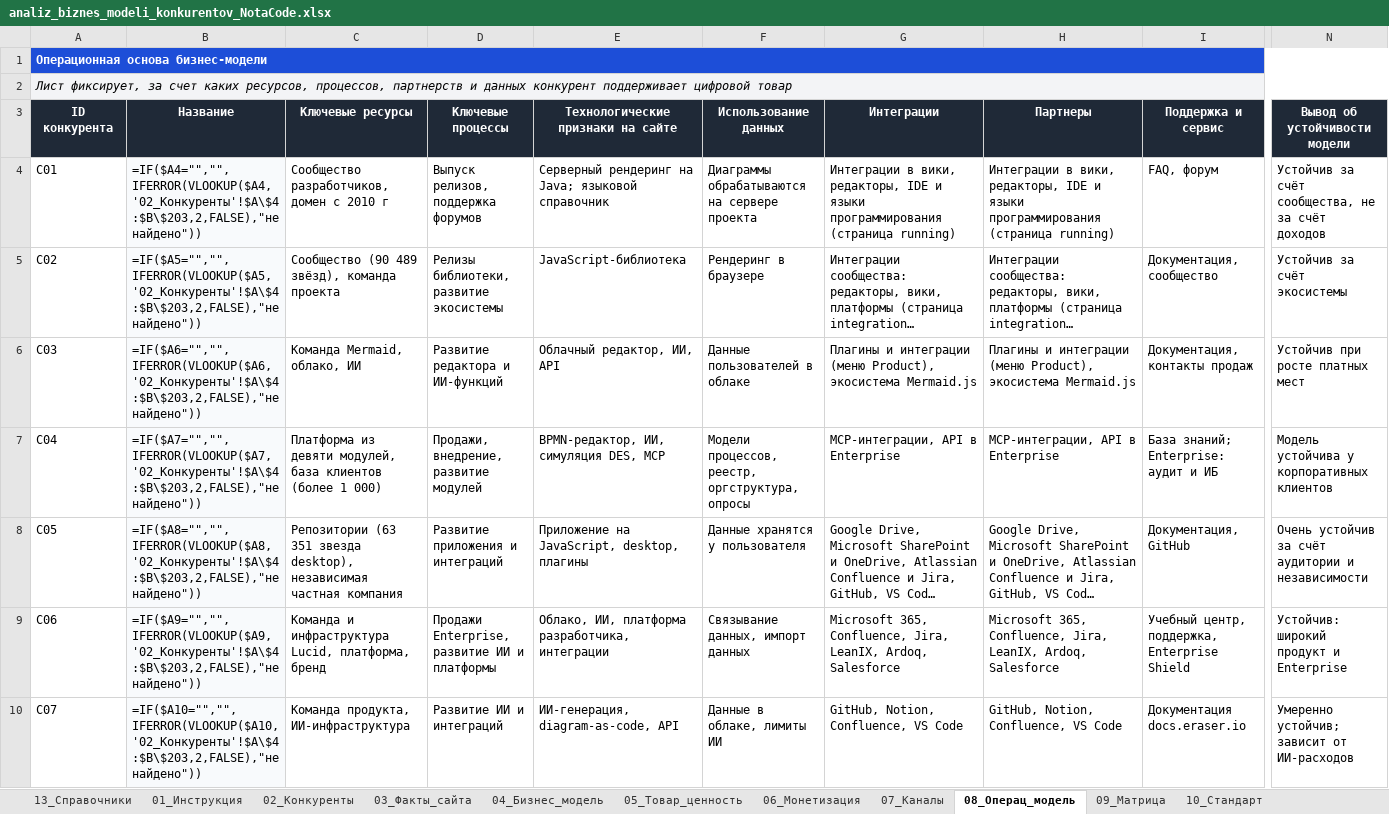
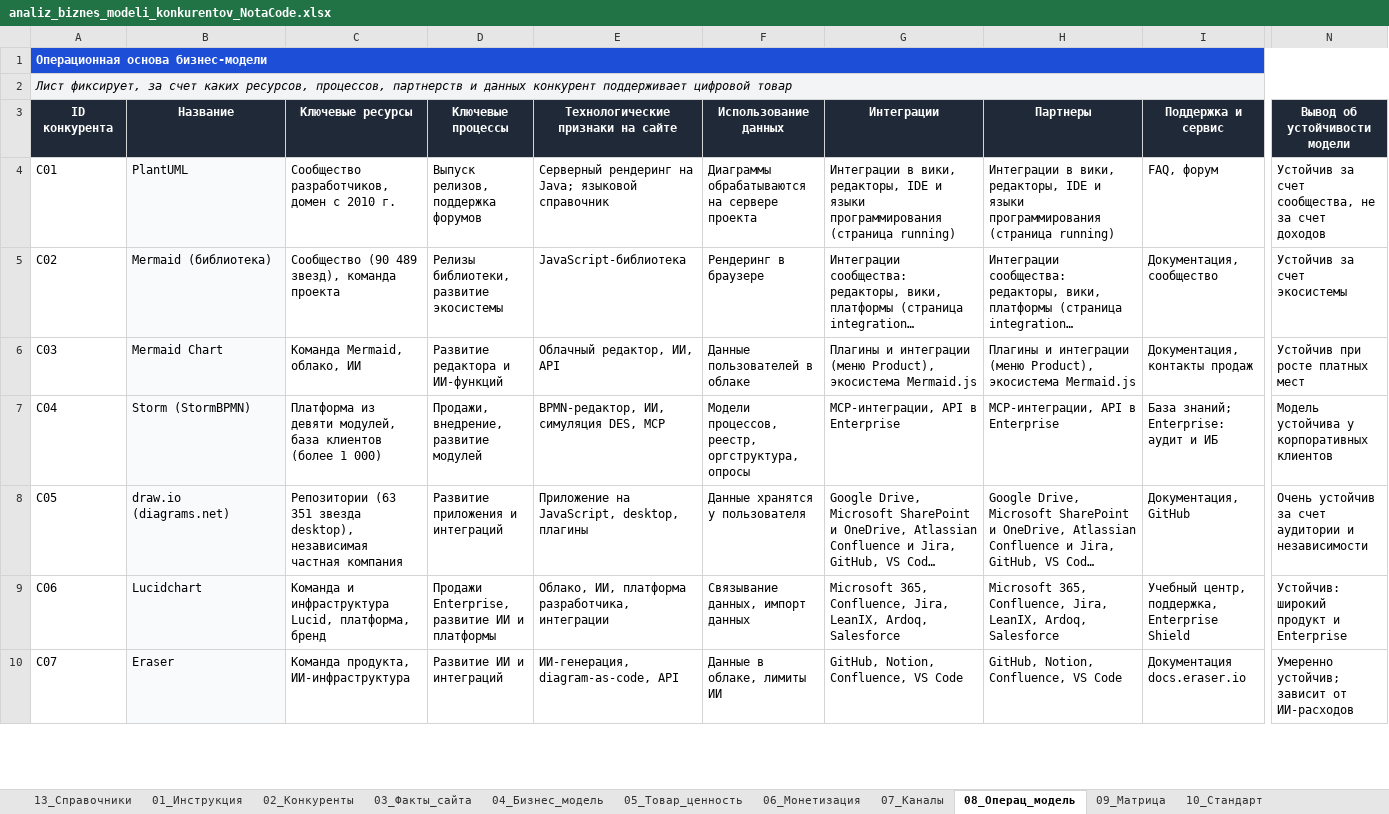
Before and after one commit to KsushaKhadzhinova/E-Business, an Excel workbook: СДАЧА/ЛР5/analiz_biznes_modeli_konkurentov_NotaCode.xlsx, sheet 08_Операц_модель, drawn as a sheet; only a part is shown, gaps mark what is left out; long unchanged cells end in …; values as stored, in another font and other column widths than the file's, no borders; formulas without a stored value are shown as written; conditional formats and table styles not drawn; the diff covers the shown part only; the diff names each change by its address in the sheet, - before the commit and + after, or states it on an @@ line.

```diff
--- a/СДАЧА/ЛР5/analiz_biznes_modeli_konkurentov_NotaCode.xlsx (sheet 08_Операц_модель)
+++ b/СДАЧА/ЛР5/analiz_biznes_modeli_konkurentov_NotaCode.xlsx (sheet 08_Операц_модель)
-B1:N1 fill: none
+B1:N1 fill: #1D4ED8
-B2:N2 fill: none
+B2:N2 fill: #F3F4F6
-B4 (Название): =IF($A4="","",IFERROR(VLOOKUP($A4,'02_Конкуренты'!$A\$4:$B\$203,2,FALSE),"не найдено"))
+B4 (Название): PlantUML
-C4 (Ключевые ресурсы): Сообщество разработчиков, домен с 2010 г
+C4 (Ключевые ресурсы): Сообщество разработчиков, домен с 2010 г.
-N4 (Вывод об устойчивости модели): Устойчив за счёт сообщества, не за счёт доходов
+N4 (Вывод об устойчивости модели): Устойчив за счет сообщества, не за счет доходов
-B5 (Название): =IF($A5="","",IFERROR(VLOOKUP($A5,'02_Конкуренты'!$A\$4:$B\$203,2,FALSE),"не найдено"))
+B5 (Название): Mermaid (библиотека)
-C5 (Ключевые ресурсы): Сообщество (90 489 звёзд), команда проекта
+C5 (Ключевые ресурсы): Сообщество (90 489 звезд), команда проекта
-N5 (Вывод об устойчивости модели): Устойчив за счёт экосистемы
+N5 (Вывод об устойчивости модели): Устойчив за счет экосистемы
-B6 (Название): =IF($A6="","",IFERROR(VLOOKUP($A6,'02_Конкуренты'!$A\$4:$B\$203,2,FALSE),"не найдено"))
+B6 (Название): Mermaid Chart
-B7 (Название): =IF($A7="","",IFERROR(VLOOKUP($A7,'02_Конкуренты'!$A\$4:$B\$203,2,FALSE),"не найдено"))
+B7 (Название): Storm (StormBPMN)
-B8 (Название): =IF($A8="","",IFERROR(VLOOKUP($A8,'02_Конкуренты'!$A\$4:$B\$203,2,FALSE),"не найдено"))
+B8 (Название): draw.io (diagrams.net)
-N8 (Вывод об устойчивости модели): …устойчив за счёт аудитории и…
+N8 (Вывод об устойчивости модели): …устойчив за счет аудитории и…
-B9 (Название): =IF($A9="","",IFERROR(VLOOKUP($A9,'02_Конкуренты'!$A\$4:$B\$203,2,FALSE),"не найдено"))
+B9 (Название): Lucidchart
-B10 (Название): =IF($A10="","",IFERROR(VLOOKUP($A10,'02_Конкуренты'!$A\$4:$B\$203,2,FALSE),"не найдено"))
+B10 (Название): Eraser
```
Also changed, not shown: 192 removed rows, 1 edited cell and cell formats elsewhere in this sheet, sheet 09_Матрица, sheet 04_Бизнес_модель, sheet 03_Факты_сайта, sheet 11_Преимущества, sheet 10_Стандарт, sheet 06_Монетизация, 7 more sheets, charts or pictures, СДАЧА/ЛР1/XLT_ВТОРОЙ_BPMN_BY.xlsx, СДАЧА/ЛР1/XLT_ОСНОВНОЙ_UML_BY.xlsx, 38 other files.
